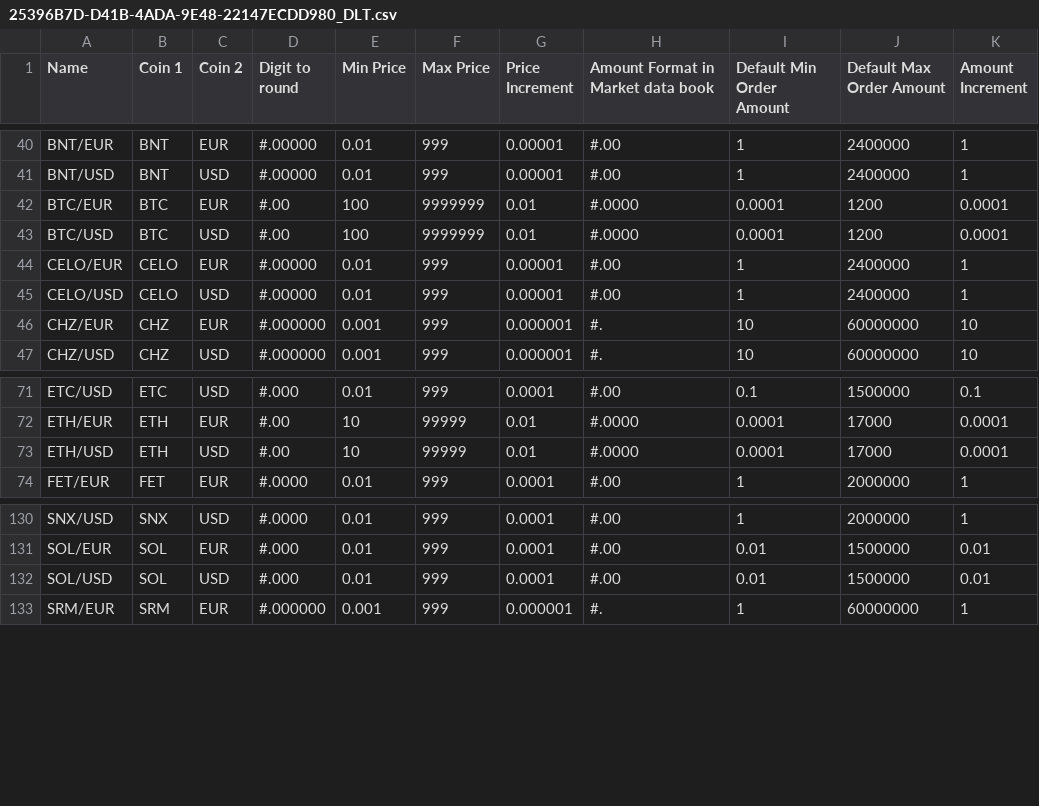
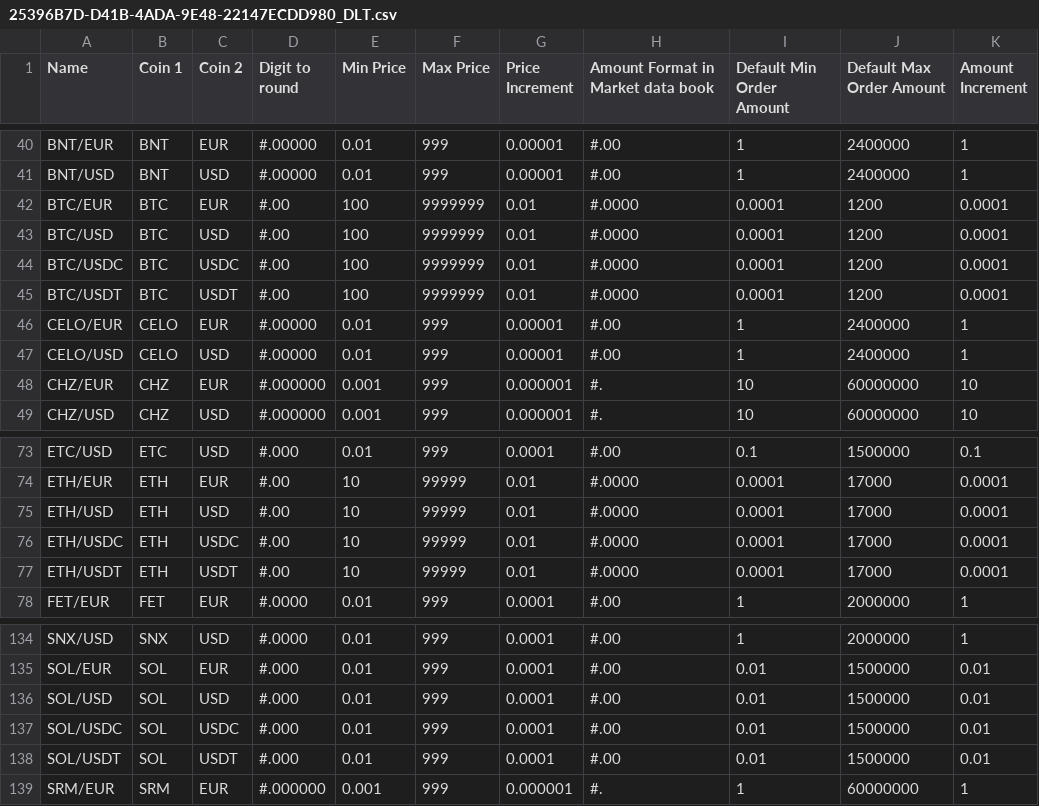
Before and after one commit to cypator/splate-api, a CSV file: source/doc/25396B7D-D41B-4ADA-9E48-22147ECDD980_DLT.csv, drawn as a sheet; only a part is shown, gaps mark what is left out.

Commit message:
Updated DLT Instruments.csv with new data

```diff
--- a/source/doc/25396B7D-D41B-4ADA-9E48-22147ECDD980_DLT.csv
+++ b/source/doc/25396B7D-D41B-4ADA-9E48-22147ECDD980_DLT.csv
@@ -43,2 +43,4 @@ BTC/EUR,BTC,EUR,#.00,100,9999999,0.01,#.0000,0.0001,1200,0.0001
 BTC/USD,BTC,USD,#.00,100,9999999,0.01,#.0000,0.0001,1200,0.0001
+BTC/USDC,BTC,USDC,#.00,100,9999999,0.01,#.0000,0.0001,1200,0.0001
+BTC/USDT,BTC,USDT,#.00,100,9999999,0.01,#.0000,0.0001,1200,0.0001
 CELO/EUR,CELO,EUR,#.00000,0.01,999,0.00001,#.00,1,2400000,1
@@ -73,2 +75,4 @@ ETH/EUR,ETH,EUR,#.00,10,99999,0.01,#.0000,0.0001,17000,0.0001
 ETH/USD,ETH,USD,#.00,10,99999,0.01,#.0000,0.0001,17000,0.0001
+ETH/USDC,ETH,USDC,#.00,10,99999,0.01,#.0000,0.0001,17000,0.0001
+ETH/USDT,ETH,USDT,#.00,10,99999,0.01,#.0000,0.0001,17000,0.0001
 FET/EUR,FET,EUR,#.0000,0.01,999,0.0001,#.00,1,2000000,1
@@ -132,2 +136,4 @@ SOL/EUR,SOL,EUR,#.000,0.01,999,0.0001,#.00,0.01,1500000,0.01
 SOL/USD,SOL,USD,#.000,0.01,999,0.0001,#.00,0.01,1500000,0.01
+SOL/USDC,SOL,USDC,#.000,0.01,999,0.0001,#.00,0.01,1500000,0.01
+SOL/USDT,SOL,USDT,#.000,0.01,999,0.0001,#.00,0.01,1500000,0.01
 SRM/EUR,SRM,EUR,#.000000,0.001,999,0.000001,#.,1,60000000,1
```
